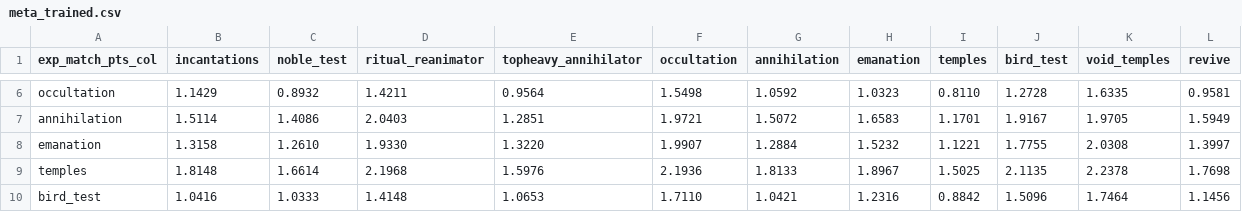
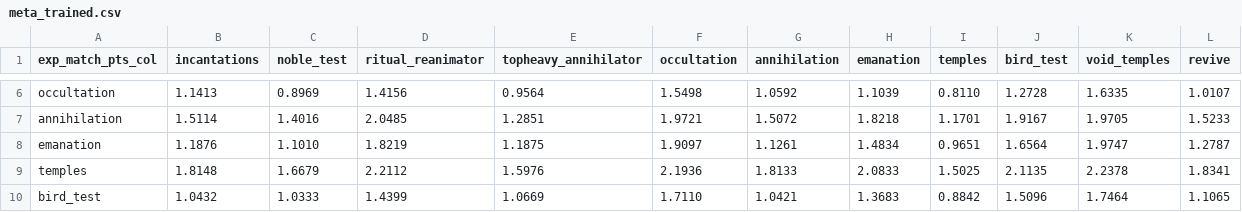
Before and after one commit to aiur-adept/witchs_oath, a CSV file: meta_trained.csv, drawn as a sheet; only a part is shown, gaps mark what is left out; the diff covers the shown part only; the diff names each change by its address in the sheet, - before the commit and + after, or states it on an @@ line.

Commit message:
taught cpu to insight, trained emanation deck

```diff
--- a/meta_trained.csv
+++ b/meta_trained.csv
-B6 (incantations): 1.1429
+B6 (incantations): 1.1413
-C6 (noble_test): 0.8932
+C6 (noble_test): 0.8969
-D6 (ritual_reanimator): 1.4211
+D6 (ritual_reanimator): 1.4156
-H6 (emanation): 1.0323
+H6 (emanation): 1.1039
-L6 (revive): 0.9581
+L6 (revive): 1.0107
-C7 (noble_test): 1.4086
+C7 (noble_test): 1.4016
-D7 (ritual_reanimator): 2.0403
+D7 (ritual_reanimator): 2.0485
-H7 (emanation): 1.6583
+H7 (emanation): 1.8218
-L7 (revive): 1.5949
+L7 (revive): 1.5233
-B8 (incantations): 1.3158
+B8 (incantations): 1.1876
-C8 (noble_test): 1.2610
+C8 (noble_test): 1.1010
-D8 (ritual_reanimator): 1.9330
+D8 (ritual_reanimator): 1.8219
-E8 (topheavy_annihilator): 1.3220
+E8 (topheavy_annihilator): 1.1875
-F8 (occultation): 1.9907
+F8 (occultation): 1.9097
-G8 (annihilation): 1.2884
+G8 (annihilation): 1.1261
-H8 (emanation): 1.5232
+H8 (emanation): 1.4834
-I8 (temples): 1.1221
+I8 (temples): 0.9651
-J8 (bird_test): 1.7755
+J8 (bird_test): 1.6564
-K8 (void_temples): 2.0308
+K8 (void_temples): 1.9747
-L8 (revive): 1.3997
+L8 (revive): 1.2787
-C9 (noble_test): 1.6614
+C9 (noble_test): 1.6679
-D9 (ritual_reanimator): 2.1968
+D9 (ritual_reanimator): 2.2112
-H9 (emanation): 1.8967
+H9 (emanation): 2.0833
-L9 (revive): 1.7698
+L9 (revive): 1.8341
-B10 (incantations): 1.0416
+B10 (incantations): 1.0432
-D10 (ritual_reanimator): 1.4148
+D10 (ritual_reanimator): 1.4399
-E10 (topheavy_annihilator): 1.0653
+E10 (topheavy_annihilator): 1.0669
-H10 (emanation): 1.2316
+H10 (emanation): 1.3683
-L10 (revive): 1.1456
+L10 (revive): 1.1065
```
Also changed, not shown: 47 edited cells elsewhere in this file, 4 other files.
